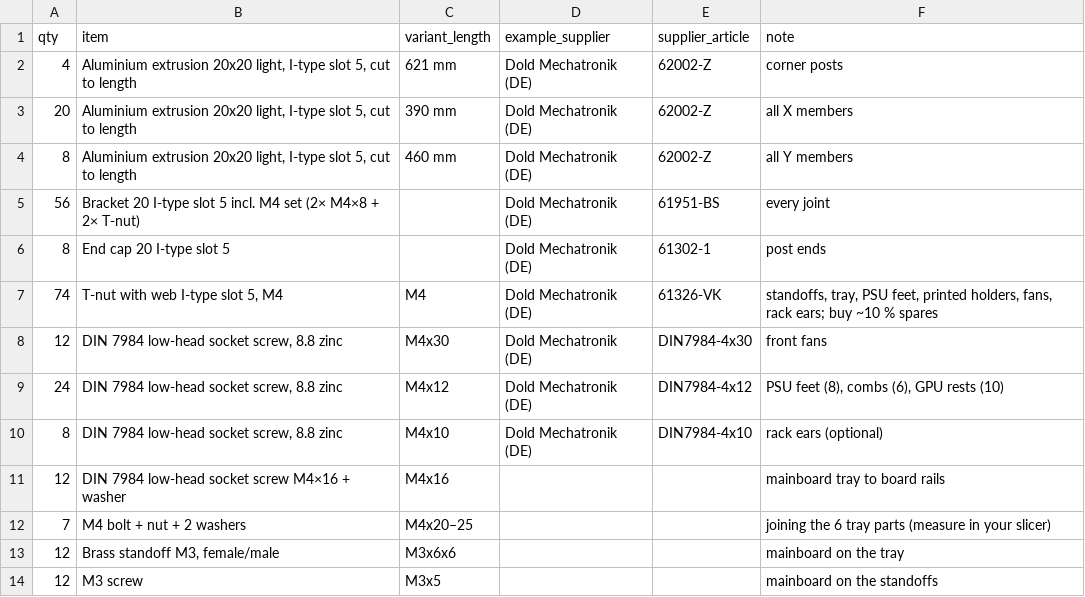
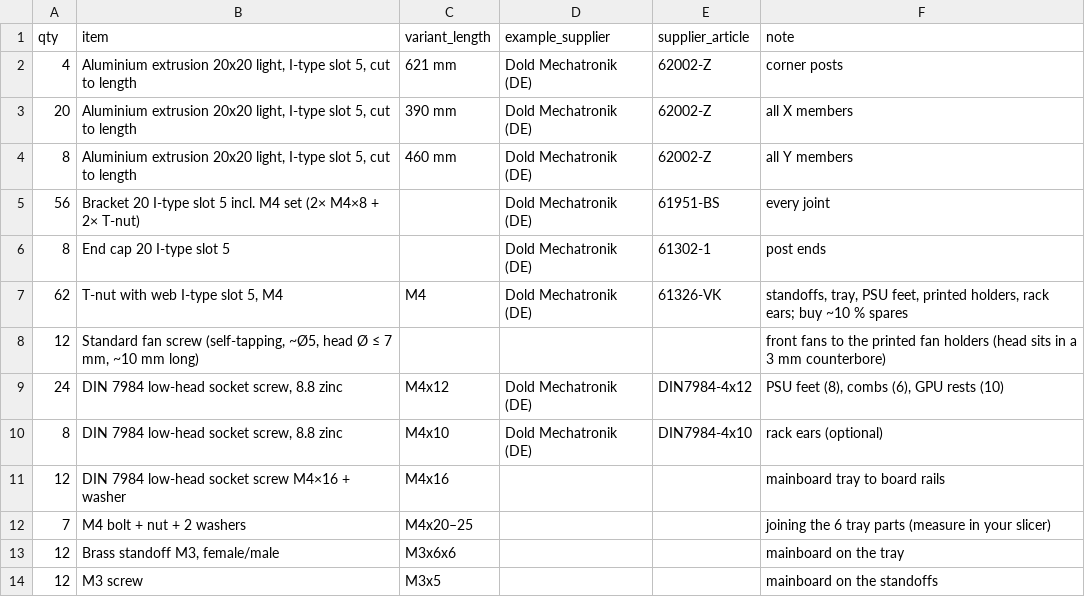
Before and after one commit to kleintonno/diy-ai-gpu-server, a CSV file: bom/frame-hardware.csv, drawn as a sheet.

```diff
--- a/bom/frame-hardware.csv
+++ b/bom/frame-hardware.csv
@@ -6,4 +6,4 @@ qty,item,variant_length,example_supplier,supplier_article,note
 8,End cap 20 I-type slot 5,,Dold Mechatronik (DE),61302-1,post ends
-74,"T-nut with web I-type slot 5, M4",M4,Dold Mechatronik (DE),61326-VK,"standoffs, tray, PSU feet, printed holders, fans, rack ears; buy ~10 % spares"
-12,"DIN 7984 low-head socket screw, 8.8 zinc",M4x30,Dold Mechatronik (DE),DIN7984-4x30,front fans
+62,"T-nut with web I-type slot 5, M4",M4,Dold Mechatronik (DE),61326-VK,"standoffs, tray, PSU feet, printed holders, rack ears; buy ~10 % spares"
+12,"Standard fan screw (self-tapping, ~Ø5, head Ø ≤ 7 mm, ~10 mm long)",,,,front fans to the printed fan holders (head sits in a 3 mm counterbore)
 24,"DIN 7984 low-head socket screw, 8.8 zinc",M4x12,Dold Mechatronik (DE),DIN7984-4x12,"PSU feet (8), combs (6), GPU rests (10)"
```
Also changed, not shown: bom/bom.csv, bom/t-nuts-per-extrusion.csv, 26 other files.
